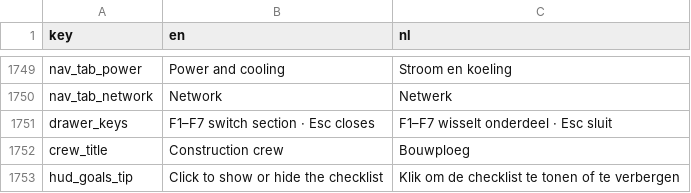
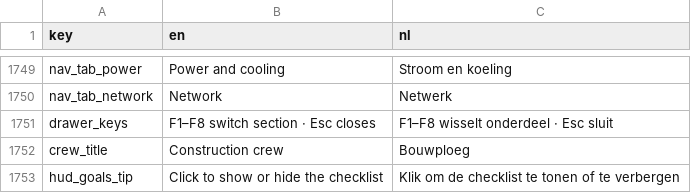
Before and after one commit to rhisijmuiden/datacenter-architect, a TSV file: game/locale/strings.tsv, drawn as a sheet; only a part is shown, gaps mark what is left out.

```diff
--- a/game/locale/strings.tsv
+++ b/game/locale/strings.tsv
@@ -1750,3 +1750,3 @@ nav_tab_power	Power and cooling	Stroom en koeling
 nav_tab_network	Network	Netwerk
-drawer_keys	F1–F7 switch section · Esc closes	F1–F7 wisselt onderdeel · Esc sluit
+drawer_keys	F1–F8 switch section · Esc closes	F1–F8 wisselt onderdeel · Esc sluit
 crew_title	Construction crew	Bouwploeg
```
Also changed, not shown: 39 other files.
